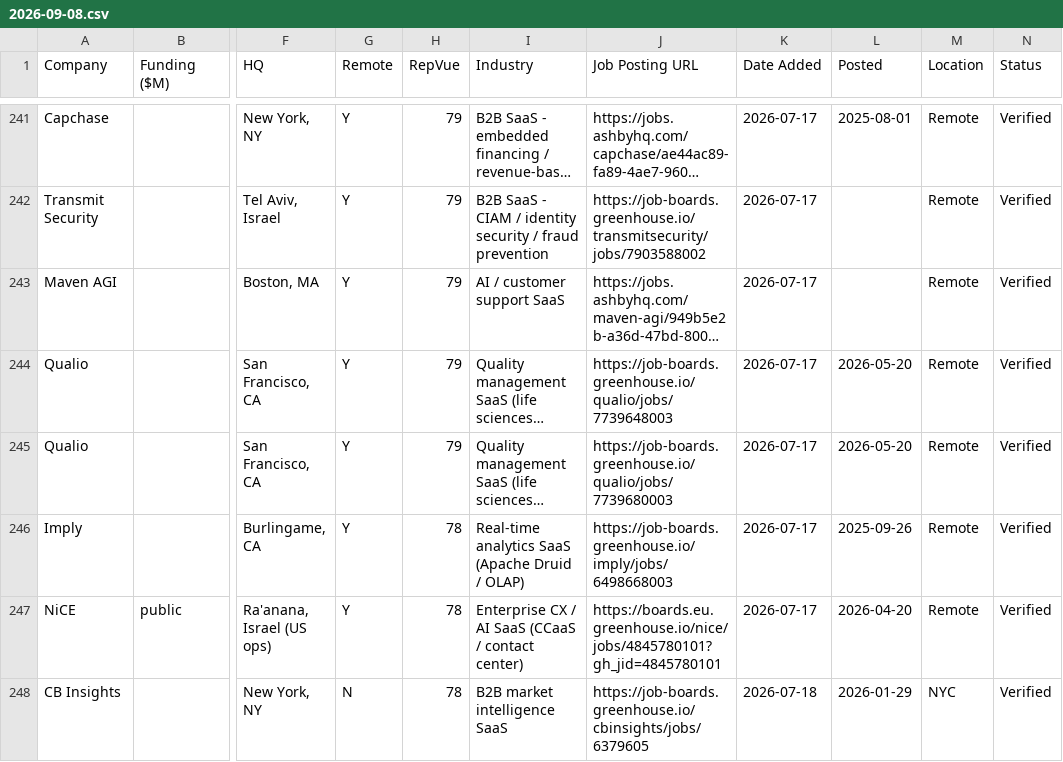
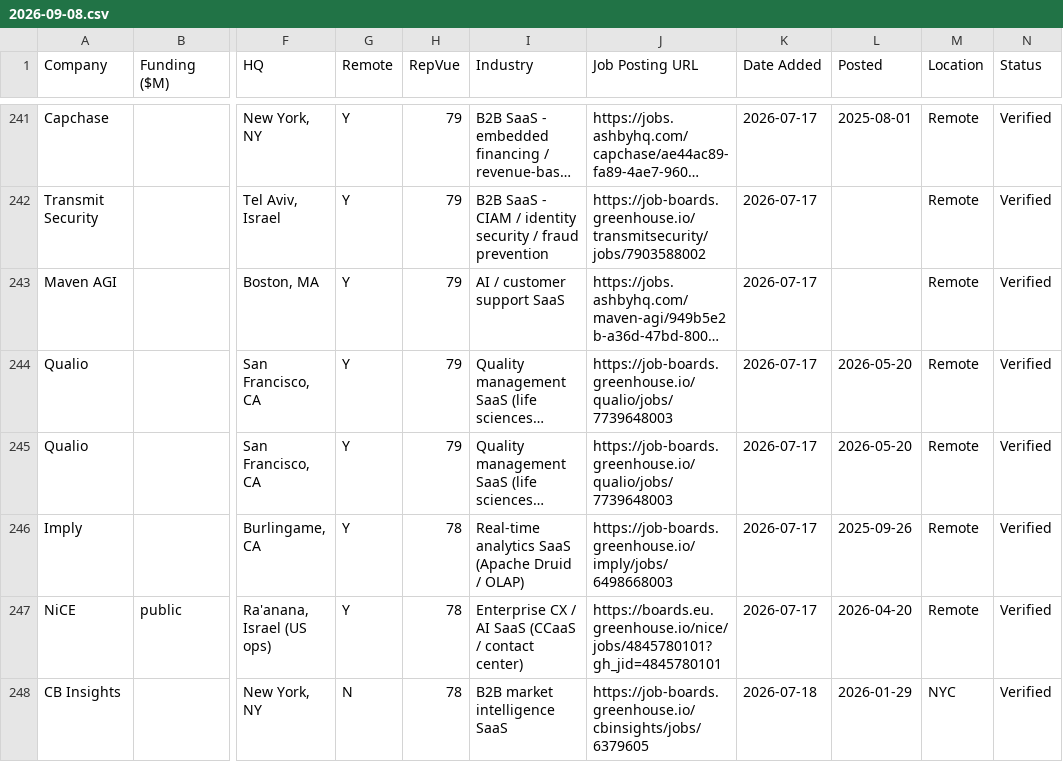
Before and after one commit to eric-hastie/remote-ae-job-hunt, a CSV file: data/2026-09-08.csv, drawn as a sheet; only a part is shown, gaps mark what is left out; long unchanged cells end in …; the diff covers the shown part only; the diff names each change by its address in the sheet, - before the commit and + after, or states it on an @@ line.

```diff
--- a/data/2026-09-08.csv
+++ b/data/2026-09-08.csv
-J245 (Job Posting URL): https://job-boards.greenhouse.io/qualio/jobs/7739680003
+J245 (Job Posting URL): https://job-boards.greenhouse.io/qualio/jobs/7739648003
```
Also changed, not shown: 3 removed rows and 2 edited cells elsewhere in this file, data/claude_universe.csv, data/latest.csv, 7 other files.
